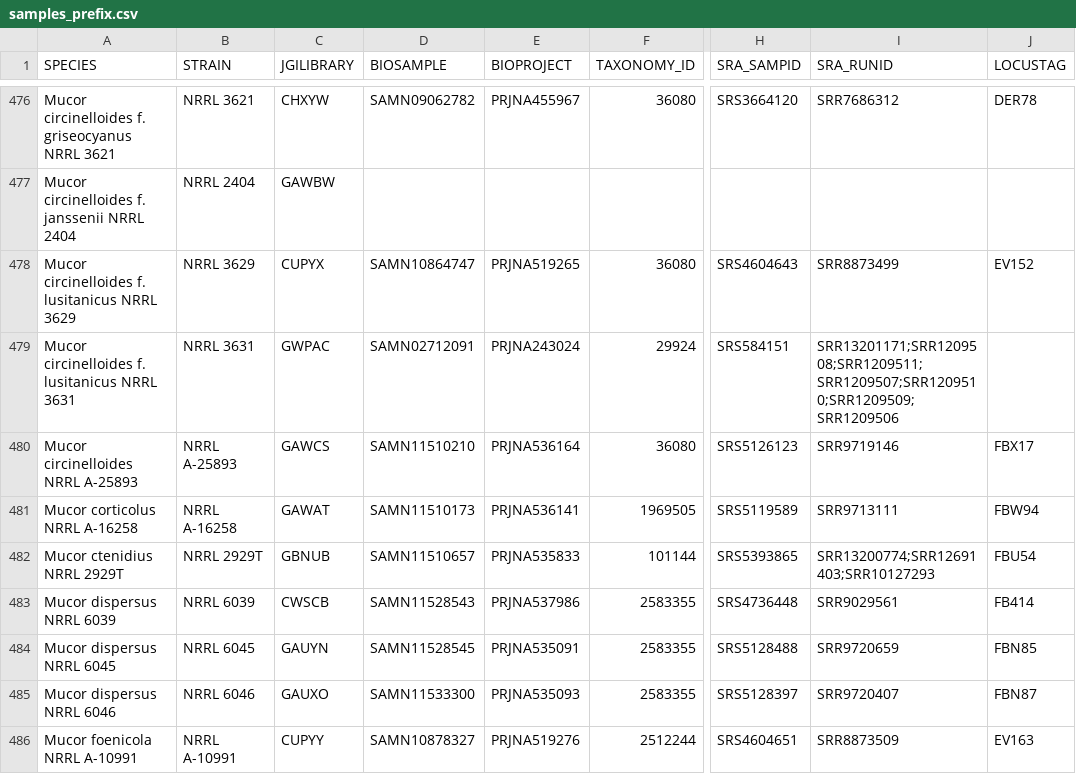
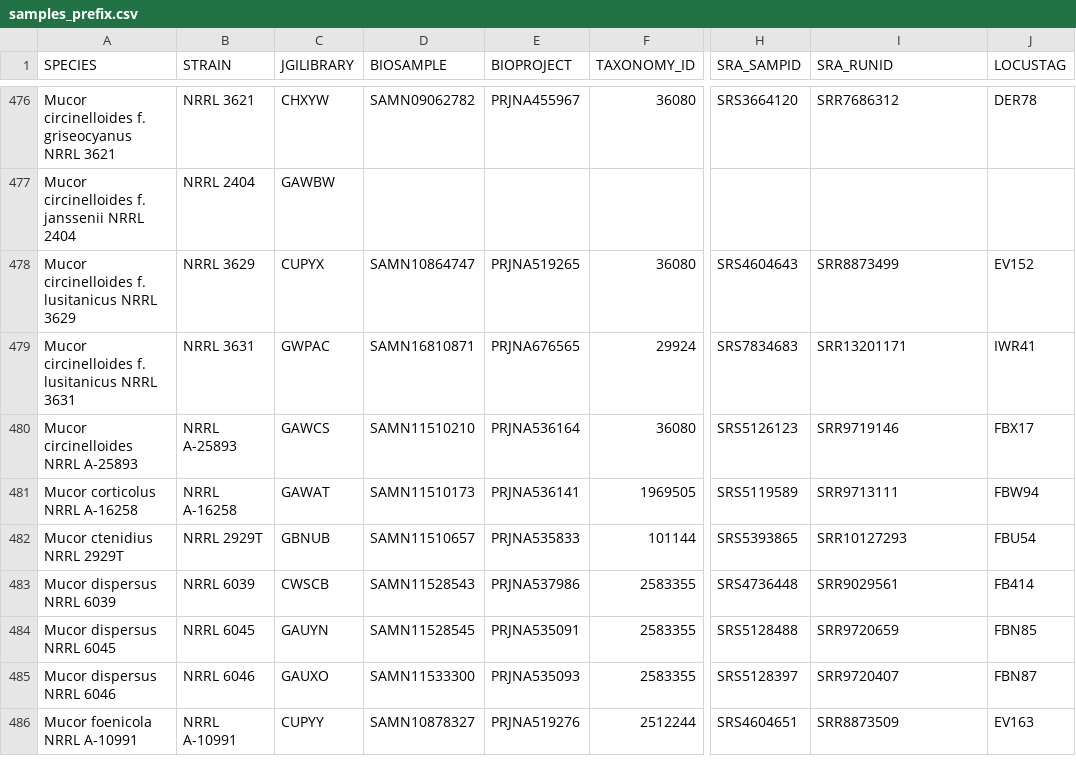
Before and after one commit to zygolife/LCG_Assembly, a CSV file: Annotation/samples_prefix.csv, drawn as a sheet; only a part is shown, gaps mark what is left out; the diff names each change by its address in the sheet, - before the commit and + after, or states it on an @@ line.

Commit message:
fix some double entries from bad lookup

```diff
--- a/Annotation/samples_prefix.csv
+++ b/Annotation/samples_prefix.csv
-D479 (BIOSAMPLE): SAMN02712091
+D479 (BIOSAMPLE): SAMN16810871
-E479 (BIOPROJECT): PRJNA243024
+E479 (BIOPROJECT): PRJNA676565
-H479 (SRA_SAMPID): SRS584151
+H479 (SRA_SAMPID): SRS7834683
-I479 (SRA_RUNID): SRR13201171;SRR1209508;SRR1209511;SRR1209507;SRR1209510;SRR1209509;SRR1209506
+I479 (SRA_RUNID): SRR13201171
-J479 (LOCUSTAG): (empty)
+J479 (LOCUSTAG): IWR41
-I482 (SRA_RUNID): SRR13200774;SRR12691403;SRR10127293
+I482 (SRA_RUNID): SRR10127293
```
